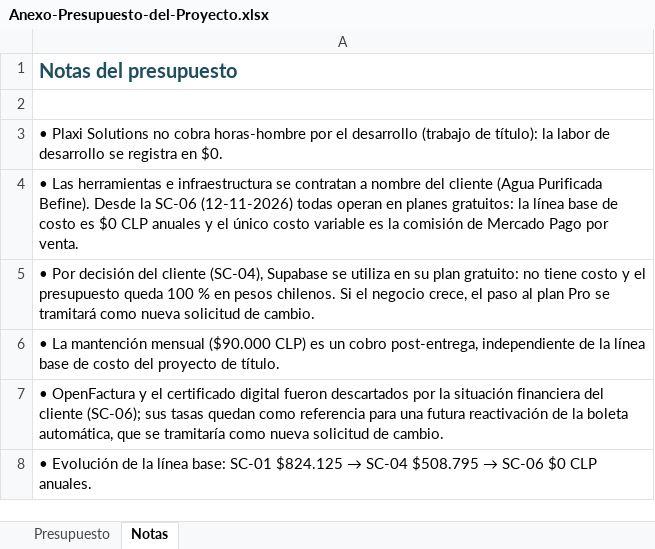
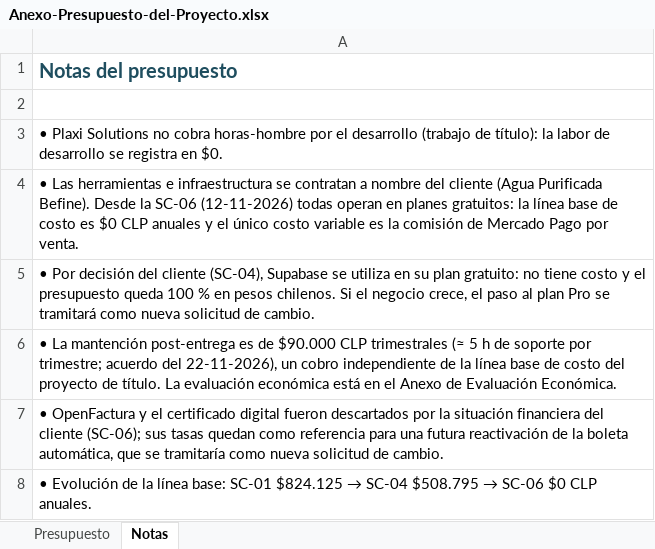
Before and after one commit to Cmfg96/Documentos_Capstone_Grupo_N3, an Excel workbook: Capstone/Fase2/Evidencias Proyecto/Evidencias de documentacion/08-Gestion-PMBOK/Anexos/Anexo-Presupuesto-del-Proyecto.xlsx, sheet Notas, drawn as a sheet; values as stored, in another font and other column widths than the file's, no borders; the diff names each change by its address in the sheet, - before the commit and + after, or states it on an @@ line.

Commit message:
Cierre de la Fase 2: Informe Final, presentación final con videos, evaluación económica, planes 00 v1.4 y 04 v1.3, videos y evidencias de GitHub

```diff
--- a/Capstone/Fase2/Evidencias Proyecto/Evidencias de documentacion/08-Gestion-PMBOK/Anexos/Anexo-Presupuesto-del-Proyecto.xlsx (sheet Notas)
+++ b/Capstone/Fase2/Evidencias Proyecto/Evidencias de documentacion/08-Gestion-PMBOK/Anexos/Anexo-Presupuesto-del-Proyecto.xlsx (sheet Notas)
-A6: …La mantención mensual ($90.000 CLP) es un cobro post-entrega, independiente de la línea base de costo del proyecto de título.
+A6: …La mantención post-entrega es de $90.000 CLP trimestrales (≈ 5 h de soporte por trimestre; acuerdo del 22-11-2026), un cobro independiente de la línea base de costo del proyecto de título. La evaluación económica está en el Anexo de Evaluación Económica.
```
Also changed, not shown: 23 other files.
